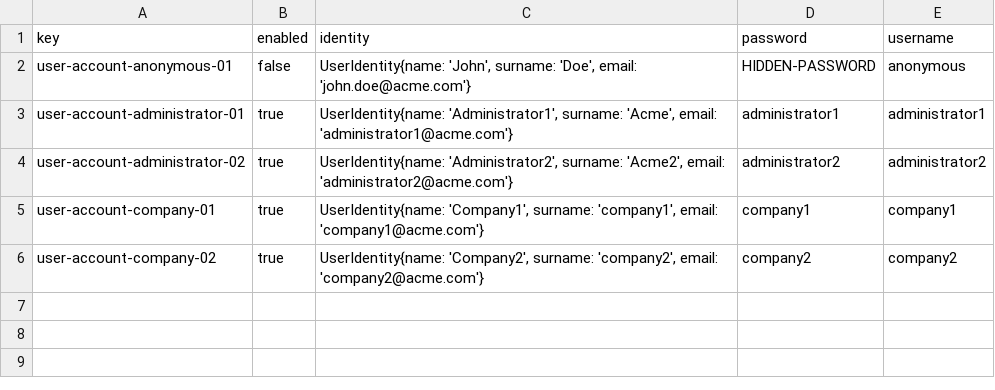
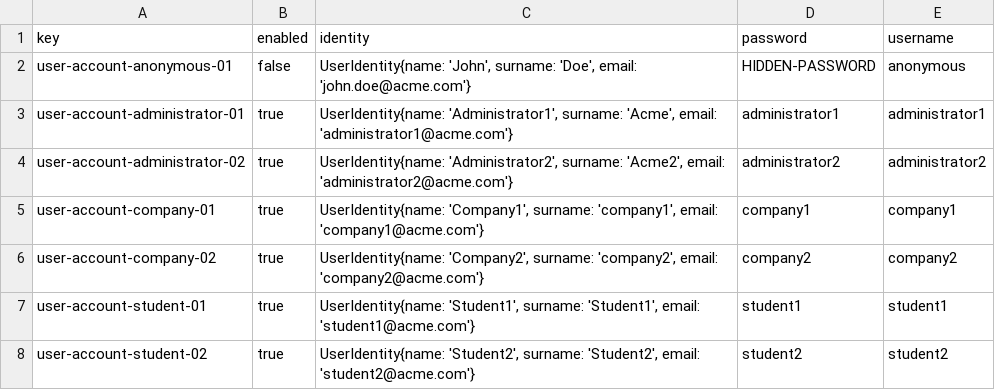
Before and after one commit to marizqlav/Acme-L3-C1.04.14, a CSV file: src/main/webapp/WEB-INF/resources/initial-data/user-account.csv, drawn as a sheet; the diff names each change by its address in the sheet, - before the commit and + after, or states it on an @@ line.

Commit message:
Add CSV data

```diff
--- a/src/main/webapp/WEB-INF/resources/initial-data/user-account.csv
+++ b/src/main/webapp/WEB-INF/resources/initial-data/user-account.csv
+row 7: user-account-student-01 | true | UserIdentity{name: 'Student1', surname: 'Student1', email: 'student1@acme.com'} | student1 | student1
+row 8: user-account-student-02 | true | UserIdentity{name: 'Student2', surname: 'Student2', email: 'student2@acme.com'} | student2 | student2
```
Also changed, not shown: src/main/webapp/WEB-INF/resources/sample-data/student.csv.
